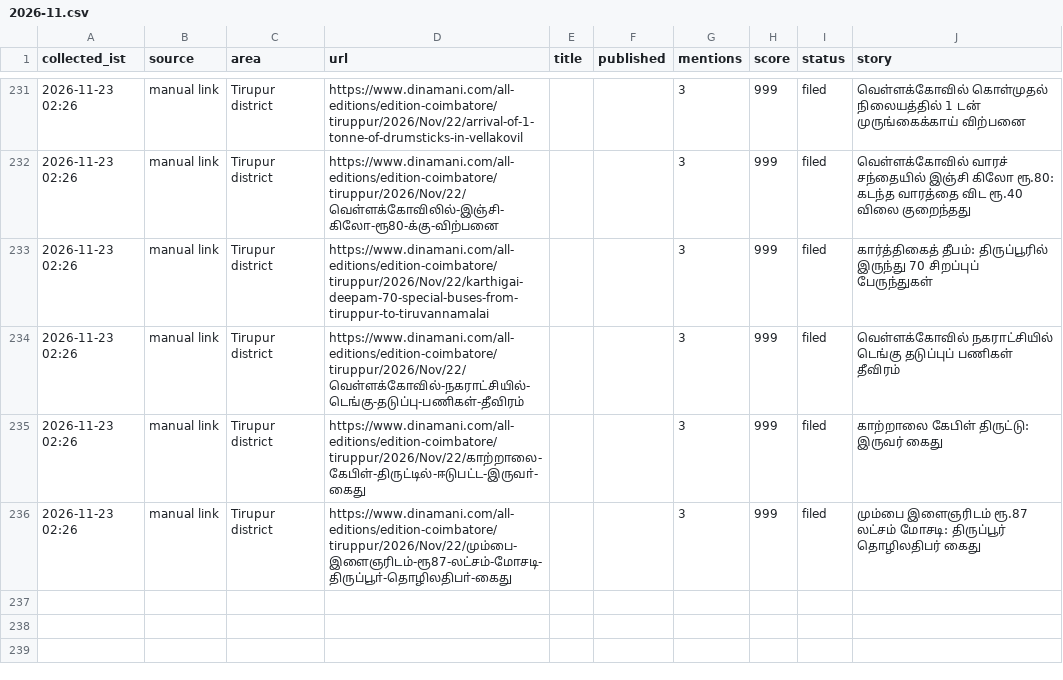
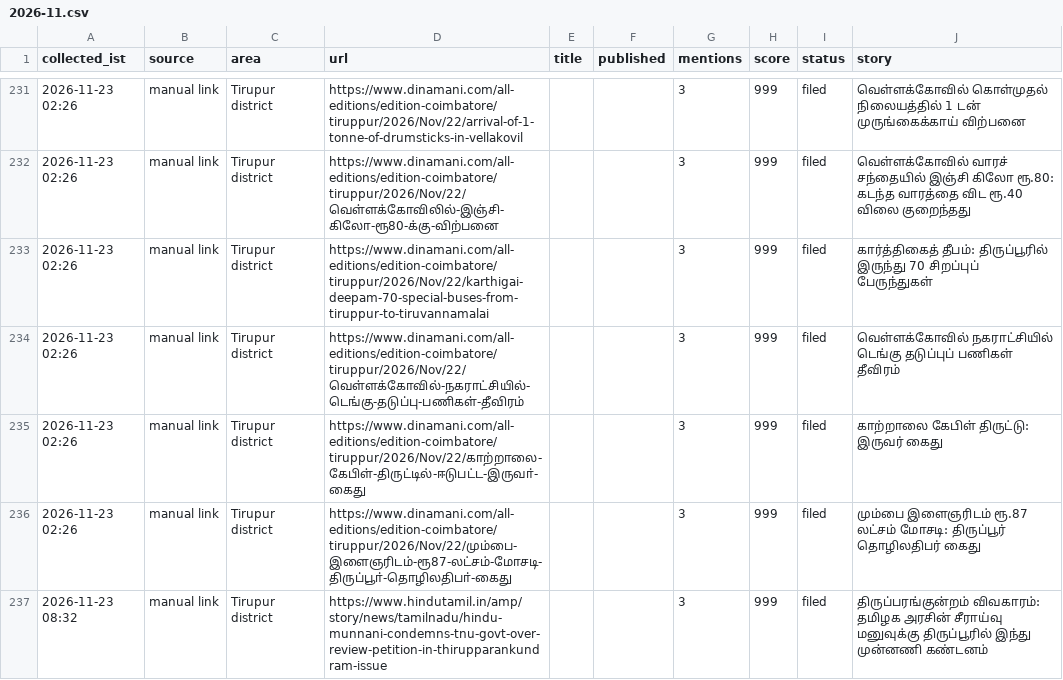
Before and after one commit to news360-tn/tirupur360-autopost, a CSV file: research_free/archive/2026-11.csv, drawn as a sheet; only a part is shown, gaps mark what is left out.

```diff
--- a/research_free/archive/2026-11.csv
+++ b/research_free/archive/2026-11.csv
@@ -236 +236,2 @@ collected_ist,source,area,url,title,published,mentions,score,status,story
 2026-11-23 02:26,manual link,Tirupur district,https://www.dinamani.com/all-editions/edition-coimbatore/tiruppur/2026/Nov/22/மும்பை-இளைஞரிடம்-ரூ87-லட்சம்-மோசடி-திருப்பூா்-தொழிலதிபா்-கைது,,,3,999,filed,மும்பை இளைஞரிடம் ரூ.87 லட்சம் மோசடி: திருப்பூர் தொழிலதிபர் கைது
+2026-11-23 08:32,manual link,Tirupur district,https://www.hindutamil.in/amp/story/news/tamilnadu/hindu-munnani-condemns-tnu-govt-over-review-petition-in-thirupparankundram-issue,,,3,999,filed,திருப்பரங்குன்றம் விவகாரம்: தமிழக அரசின் சீராய்வு மனுவுக்கு திருப்பூரில் இந்து முன்னணி கண்டனம்
```
Also changed, not shown: 7 other files.
